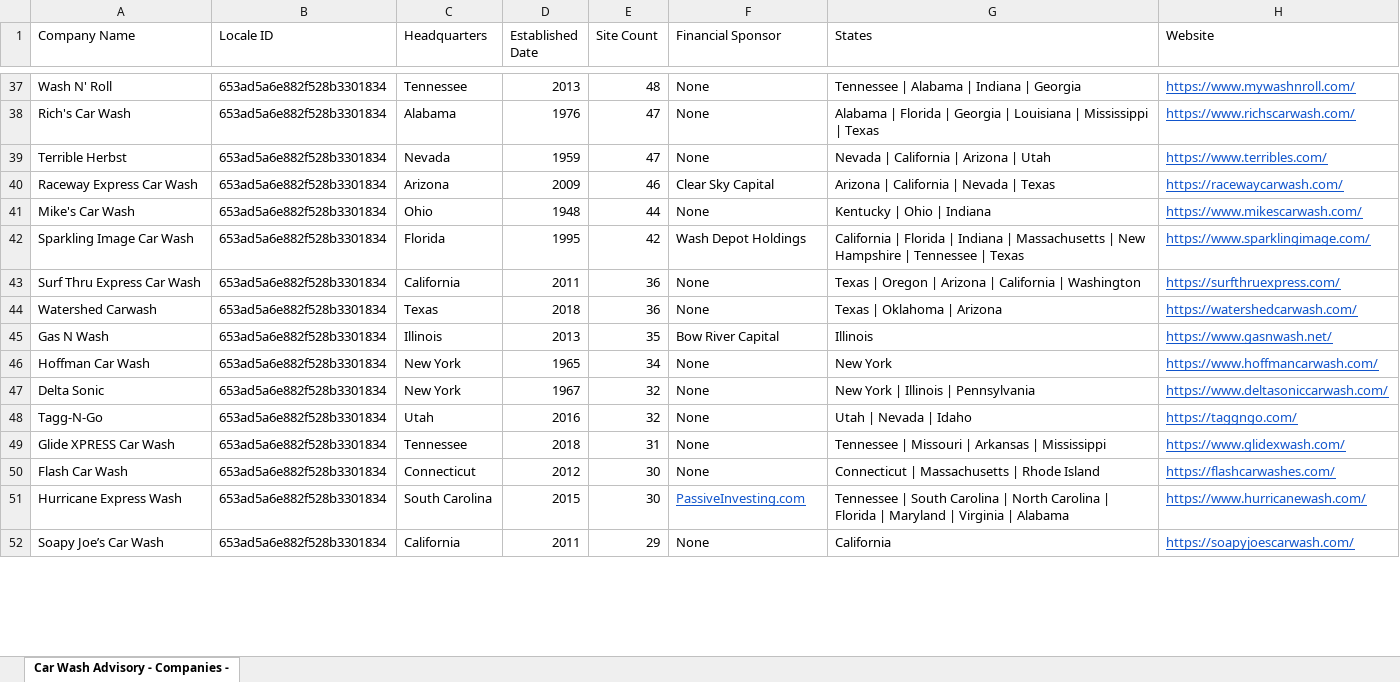
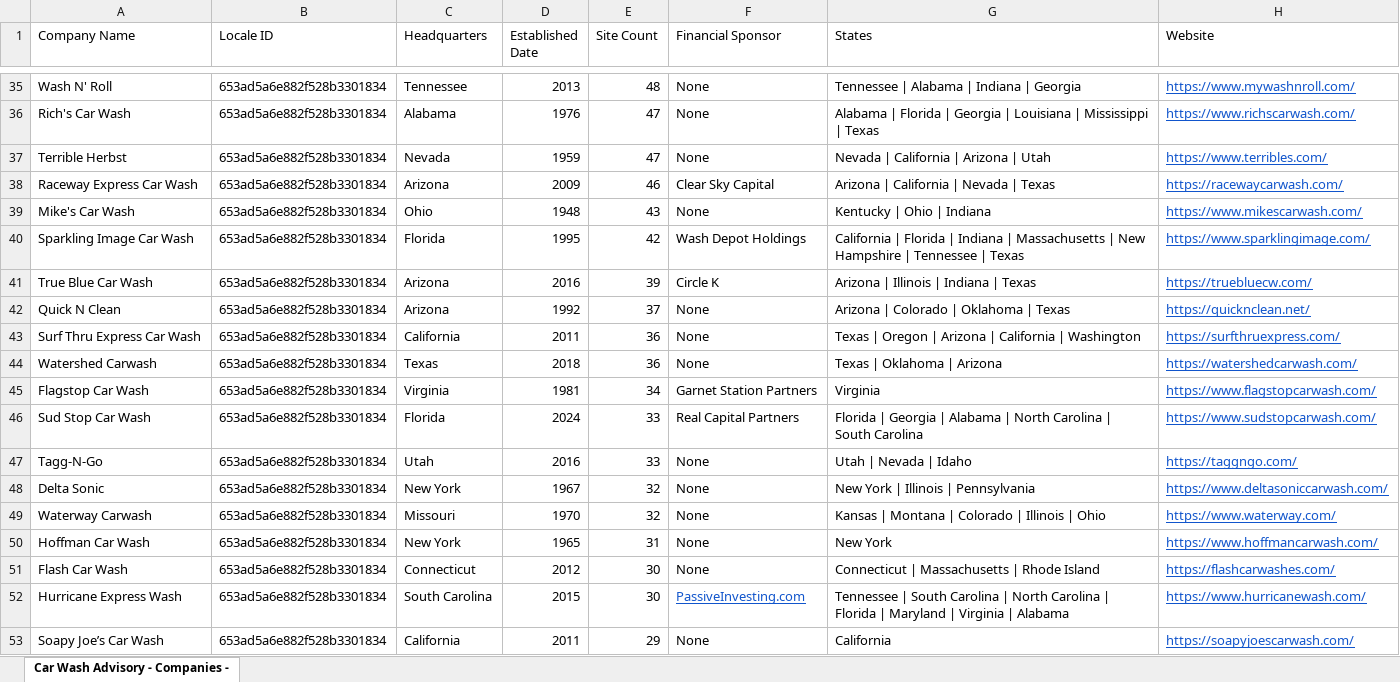
Before and after one commit to CarWashAdvisoryGPS/files-repo, an Excel workbook: Car_Wash_Advisory_Companies.xlsx, sheet Car Wash Advisory - Companies -, drawn as a sheet; only a part is shown, gaps mark what is left out; values as stored, in another font and other column widths than the file's, no borders; charts and pictures not drawn; removed rows and columns are numbered as before the commit, all else as after; the diff covers the shown part only; the diff names each change by its address in the sheet, - before the commit and + after, or states it on an @@ line.

```diff
--- a/Car_Wash_Advisory_Companies.xlsx (sheet Car Wash Advisory - Companies -)
+++ b/Car_Wash_Advisory_Companies.xlsx (sheet Car Wash Advisory - Companies -)
-E39 (Site Count): 44
+E39 (Site Count): 43
+row 41: True Blue Car Wash | 653ad5a6e882f528b3301834 | Arizona | 2016 | 39 | Circle K | Arizona | Illinois | Indiana | Texas | https://truebluecw.com/
+row 42: Quick N Clean | 653ad5a6e882f528b3301834 | Arizona | 1992 | 37 | None | Arizona | Colorado | Oklahoma | Texas | https://quicknclean.net/
-row 45: Gas N Wash | 653ad5a6e882f528b3301834 | Illinois | 2013 | 35 | Bow River Capital | Illinois | https://www.gasnwash.net/
-row 46: Hoffman Car Wash | 653ad5a6e882f528b3301834 | New York | 1965 | 34 | None | New York | https://www.hoffmancarwash.com/
+row 45: Flagstop Car Wash | 653ad5a6e882f528b3301834 | Virginia | 1981 | 34 | Garnet Station Partners | Virginia | https://www.flagstopcarwash.com/
+row 46: Sud Stop Car Wash | 653ad5a6e882f528b3301834 | Florida | 2024 | 33 | Real Capital Partners | Florida | Georgia | Alabama | North Carolina | South Carolina | https://www.sudstopcarwash.com/
+row 47: Tagg-N-Go | 653ad5a6e882f528b3301834 | Utah | 2016 | 33 | None | Utah | Nevada | Idaho | https://taggngo.com/
-row 48: Tagg-N-Go | 653ad5a6e882f528b3301834 | Utah | 2016 | 32 | None | Utah | Nevada | Idaho | https://taggngo.com/
-row 49: Glide XPRESS Car Wash | 653ad5a6e882f528b3301834 | Tennessee | 2018 | 31 | None | Tennessee | Missouri | Arkansas | Mississippi | https://www.glidexwash.com/
+row 49: Waterway Carwash | 653ad5a6e882f528b3301834 | Missouri | 1970 | 32 | None | Kansas | Montana | Colorado | Illinois | Ohio | https://www.waterway.com/
+row 50: Hoffman Car Wash | 653ad5a6e882f528b3301834 | New York | 1965 | 31 | None | New York | https://www.hoffmancarwash.com/
```
Also changed, not shown: 55 added rows, 58 removed rows and 18 edited cells elsewhere in this sheet, Car_Wash_Advisory_Top_Acquisitions.xlsx.
